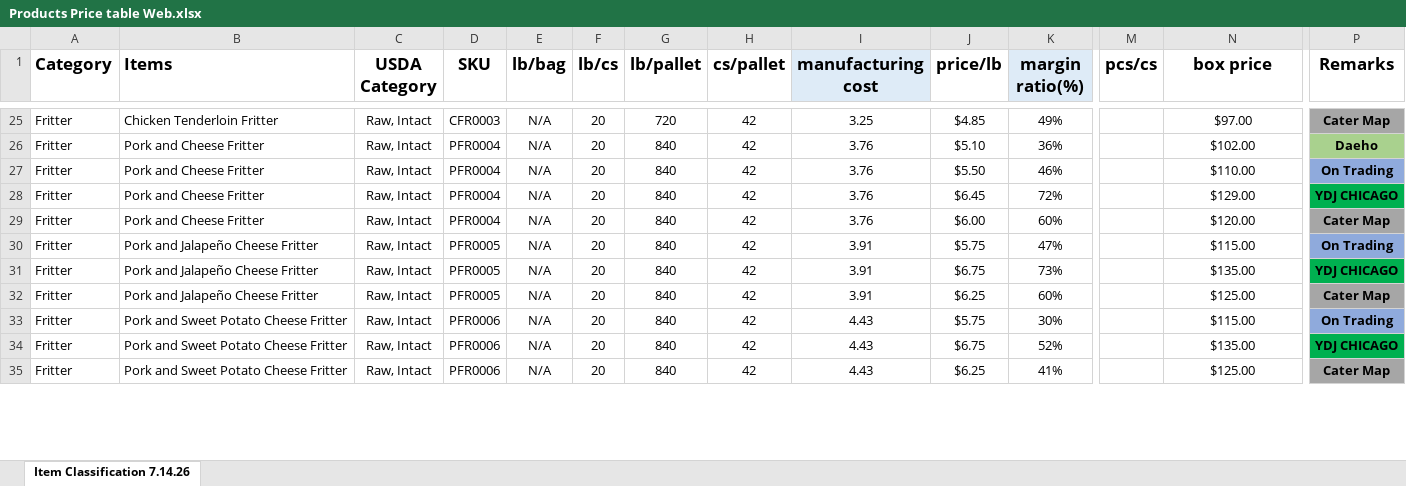
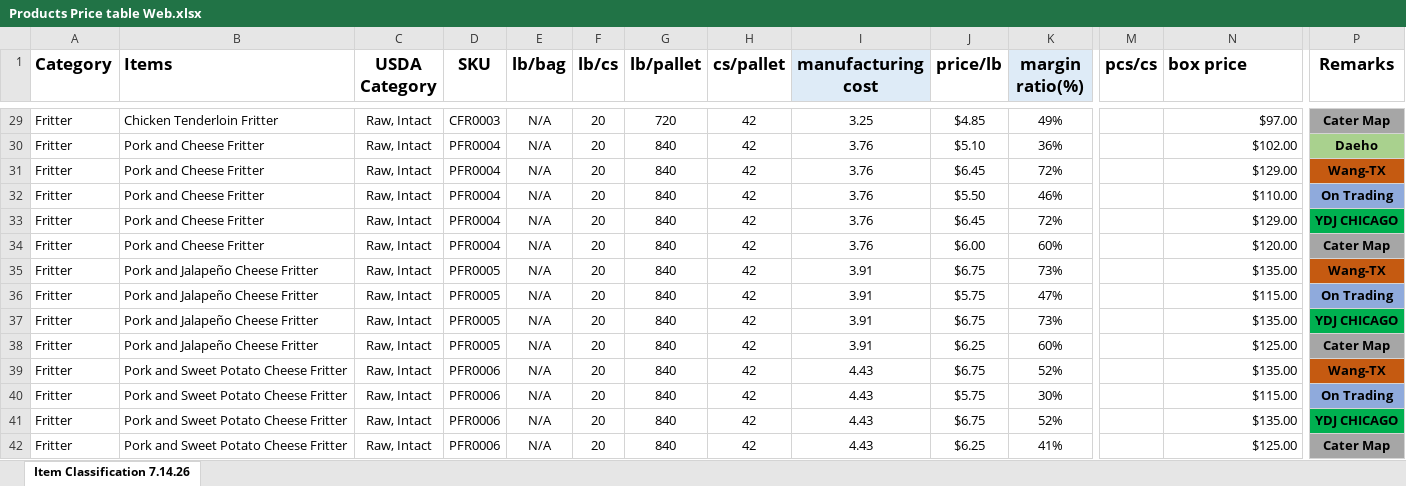
Before and after one commit to moonjunk310/Product-database, an Excel workbook: Products Price table Web.xlsx, sheet Item Classification 7.14.26, drawn as a sheet; only a part is shown, gaps mark what is left out; values as stored, in another font and other column widths than the file's, no borders; addresses are those after the commit; rows hold the shown columns only; the diff covers the shown part only; the diff names each change by its address in the sheet, - before the commit and + after, or states it on an @@ line.

```diff
--- a/Products Price table Web.xlsx (sheet Item Classification 7.14.26)
+++ b/Products Price table Web.xlsx (sheet Item Classification 7.14.26)
-N1 alignment: center
+N1 alignment: left
-N29:N30 alignment: center
+N29:N30 alignment: right
+row 31: Fritter | Pork and Cheese Fritter | Raw, Intact | PFR0004 | N/A | 20 | 840 | 42 | 3.76 | $6.45 | 72% |  | $129.00 | Wang-TX
-N32:N34 alignment: center
+N32:N34 alignment: right
+row 35: Fritter | Pork and Jalapeño Cheese Fritter | Raw, Intact | PFR0005 | N/A | 20 | 840 | 42 | 3.91 | $6.75 | 73% |  | $135.00 | Wang-TX
-N36:N38 alignment: center
+N36:N38 alignment: right
+row 39: Fritter | Pork and Sweet Potato Cheese Fritter | Raw, Intact | PFR0006 | N/A | 20 | 840 | 42 | 4.43 | $6.75 | 52% |  | $135.00 | Wang-TX
-N40:N42 alignment: center
+N40:N42 alignment: right
```
Also changed, not shown: 4 added rows, 25 edited cells and cell formats elsewhere in this sheet, formulas that keep their value.
